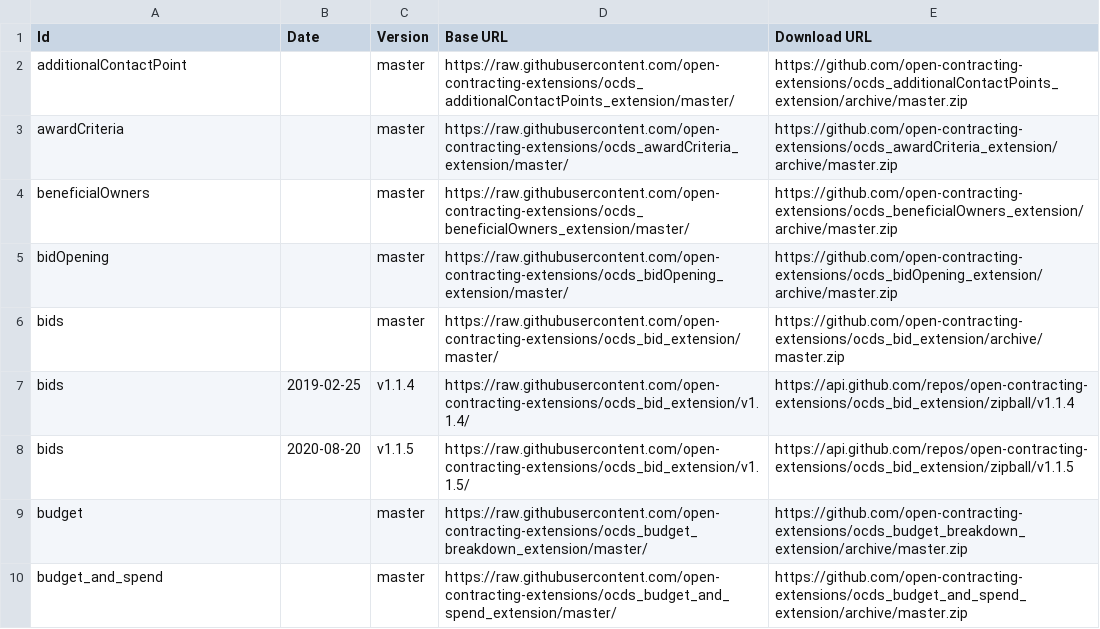
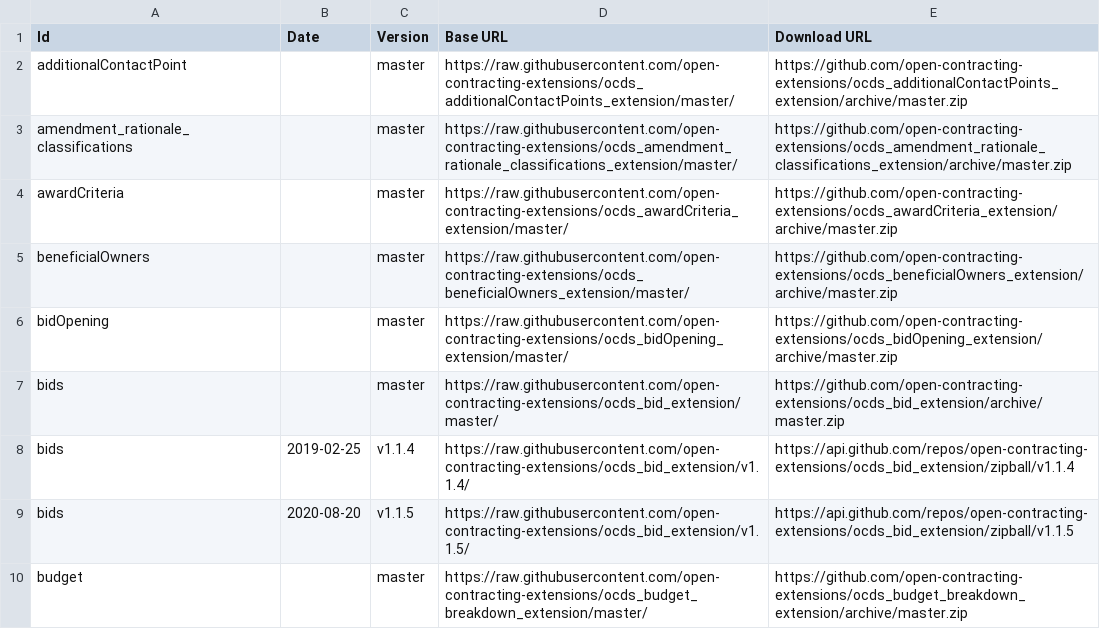
Before and after one commit to open-contracting/extension_registry, a CSV file: extension_versions.csv, drawn as a sheet; only a part is shown; the shorter side is filled out with more unchanged rows.

Commit message:
feat: Add amendment_rationale_classifications extension

```diff
--- a/extension_versions.csv
+++ b/extension_versions.csv
@@ -2,2 +2,3 @@ Id,Date,Version,Base URL,Download URL
 additionalContactPoint,,master,https://raw.githubusercontent.com/open-contracting-extensions/ocds_additionalContactPoints_extension/master/,https://github.com/open-contracting-extensions/ocds_additionalContactPoints_extension/archive/master.zip
+amendment_rationale_classifications,,master,https://raw.githubusercontent.com/open-contracting-extensions/ocds_amendment_rationale_classifications_extension/master/,https://github.com/open-contracting-extensions/ocds_amendment_rationale_classifications_extension/archive/master.zip
 awardCriteria,,master,https://raw.githubusercontent.com/open-contracting-extensions/ocds_awardCriteria_extension/master/,https://github.com/open-contracting-extensions/ocds_awardCriteria_extension/archive/master.zip
```
Also changed, not shown: extensions.csv, 1 other file.
